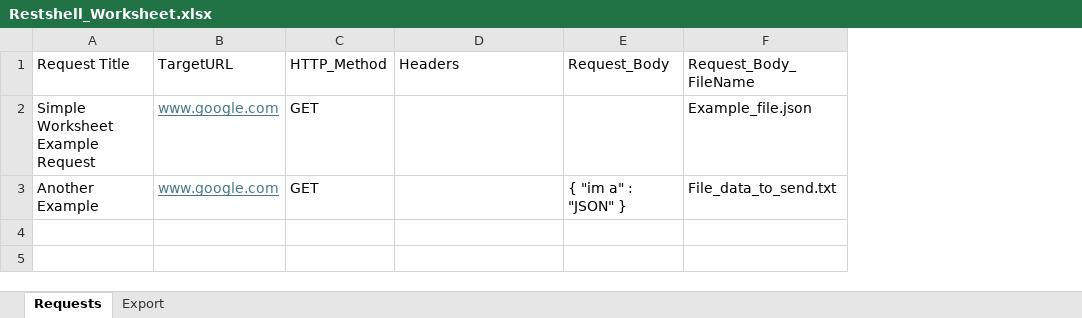
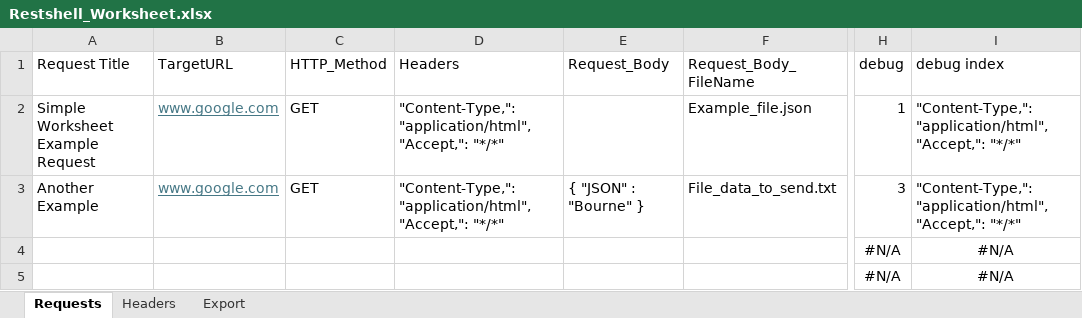
Before and after one commit to FenixUp/RestShell, an Excel workbook: Restshell_Worksheet.xlsx, sheet Requests, drawn as a sheet; only a part is shown, gaps mark what is left out; values as stored, in another font and other column widths than the file's, no borders; table styles not drawn; rows hold the shown columns only; the diff names each change by its address in the sheet, - before the commit and + after, or states it on an @@ line.

Commit message:
Added Header tab to the RestShell Worksheet. Still cleaning up the JSON formatting, but references to cells seem to be working now.

```diff
--- a/Restshell_Worksheet.xlsx (sheet Requests)
+++ b/Restshell_Worksheet.xlsx (sheet Requests)
+sheet tab: Headers
+column H (debug), rows 2-3: 1 | 3
+column I (debug index), rows 2-3: "Content-Type,": "application/html","Accept,": "*/*" | "Content-Type,": "application/html","Accept,": "*/*"
-D2:D3 (Headers): (empty)
+D2:D3 (Headers): "Content-Type,": "application/html","Accept,": "*/*"
-E3 (Request_Body): { "im a" : "JSON" }
+E3 (Request_Body): { "JSON" : "Bourne" }
+row 4:  |  |  |  |  |  | #N/A | #N/A
+row 5:  |  |  |  |  |  | #N/A | #N/A
```
Also changed, not shown: sheet Export, hidden cells.
